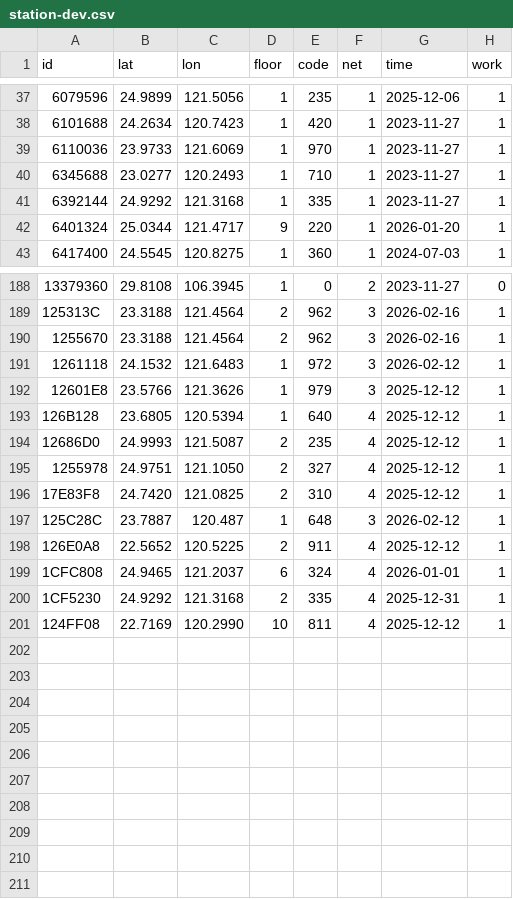
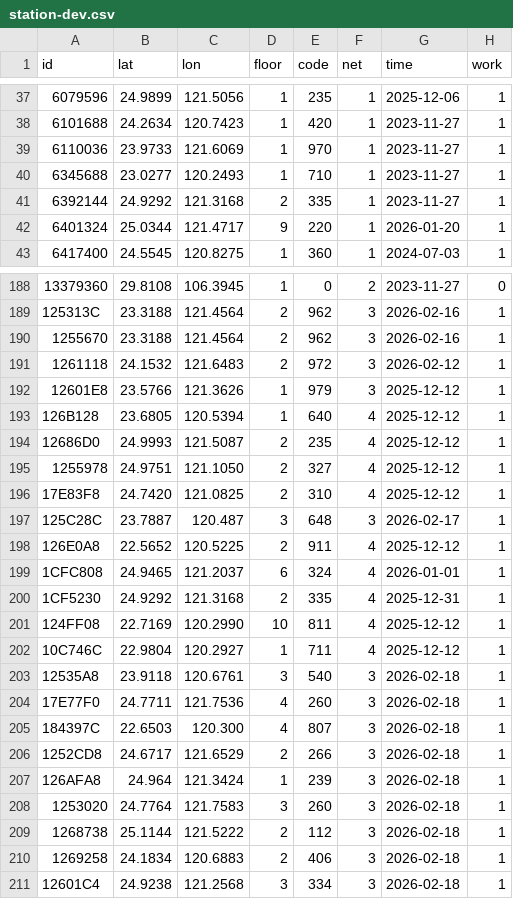
Before and after one commit to ExpTechTW/API, a CSV file: resource/station-dev.csv, drawn as a sheet; only a part is shown, gaps mark what is left out.

Commit message:
fix: station (#218)

```diff
--- a/resource/station-dev.csv
+++ b/resource/station-dev.csv
@@ -40,3 +40,3 @@ id,lat,lon,floor,code,net,time,work
 6345688,23.0277,120.2493,1,710,1,2023-11-27,1
-6392144,24.9292,121.3168,1,335,1,2023-11-27,1
+6392144,24.9292,121.3168,2,335,1,2023-11-27,1
 6401324,25.0344,121.4717,9,220,1,2026-01-20,1
@@ -190,3 +190,3 @@ id,lat,lon,floor,code,net,time,work
 1255670,23.3188,121.4564,2,962,3,2026-02-16,1
-1261118,24.1532,121.6483,1,972,3,2026-02-12,1
+1261118,24.1532,121.6483,2,972,3,2026-02-12,1
 12601E8,23.5766,121.3626,1,979,3,2025-12-12,1
@@ -196,3 +196,3 @@ id,lat,lon,floor,code,net,time,work
 17E83F8,24.7420,121.0825,2,310,4,2025-12-12,1
-125C28C,23.7887,120.487,1,648,3,2026-02-12,1
+125C28C,23.7887,120.487,3,648,3,2026-02-17,1
 126E0A8,22.5652,120.5225,2,911,4,2025-12-12,1
@@ -201 +201,11 @@ id,lat,lon,floor,code,net,time,work
 124FF08,22.7169,120.2990,10,811,4,2025-12-12,1
+10C746C,22.9804,120.2927,1,711,4,2025-12-12,1
+12535A8,23.9118,120.6761,3,540,3,2026-02-18,1
+17E77F0,24.7711,121.7536,4,260,3,2026-02-18,1
+184397C,22.6503,120.300,4,807,3,2026-02-18,1
+1252CD8,24.6717,121.6529,2,266,3,2026-02-18,1
+126AFA8,24.964,121.3424,1,239,3,2026-02-18,1
+1253020,24.7764,121.7583,3,260,3,2026-02-18,1
+1268738,25.1144,121.5222,2,112,3,2026-02-18,1
+1269258,24.1834,120.6883,2,406,3,2026-02-18,1
+12601C4,24.9238,121.2568,3,334,3,2026-02-18,1
```
